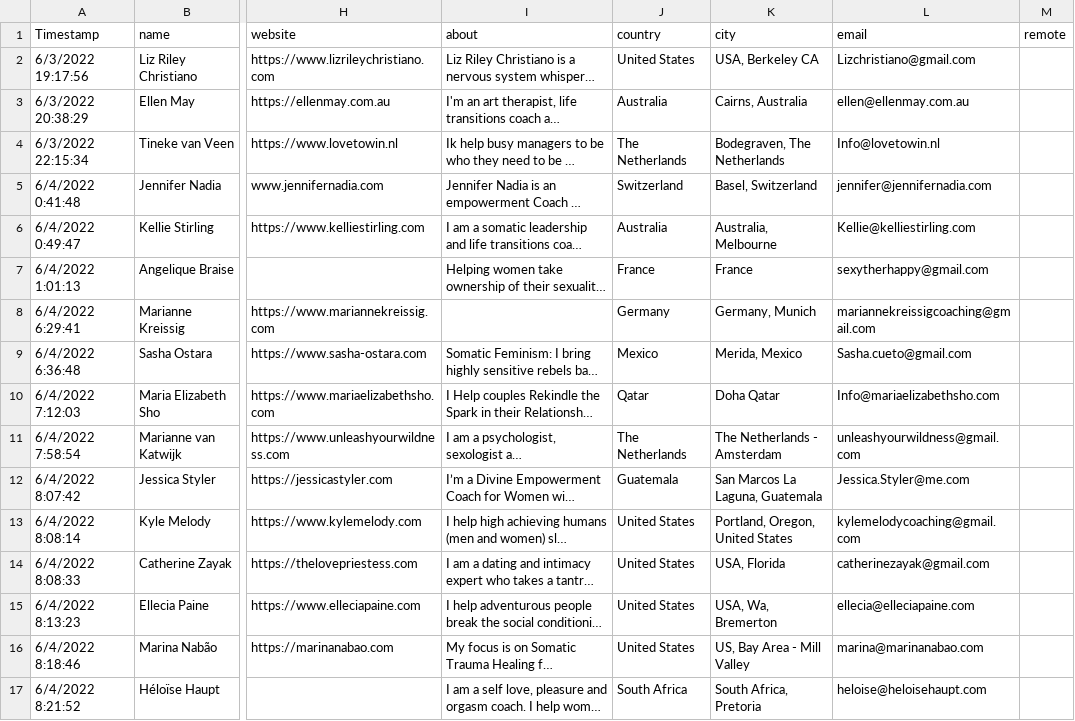
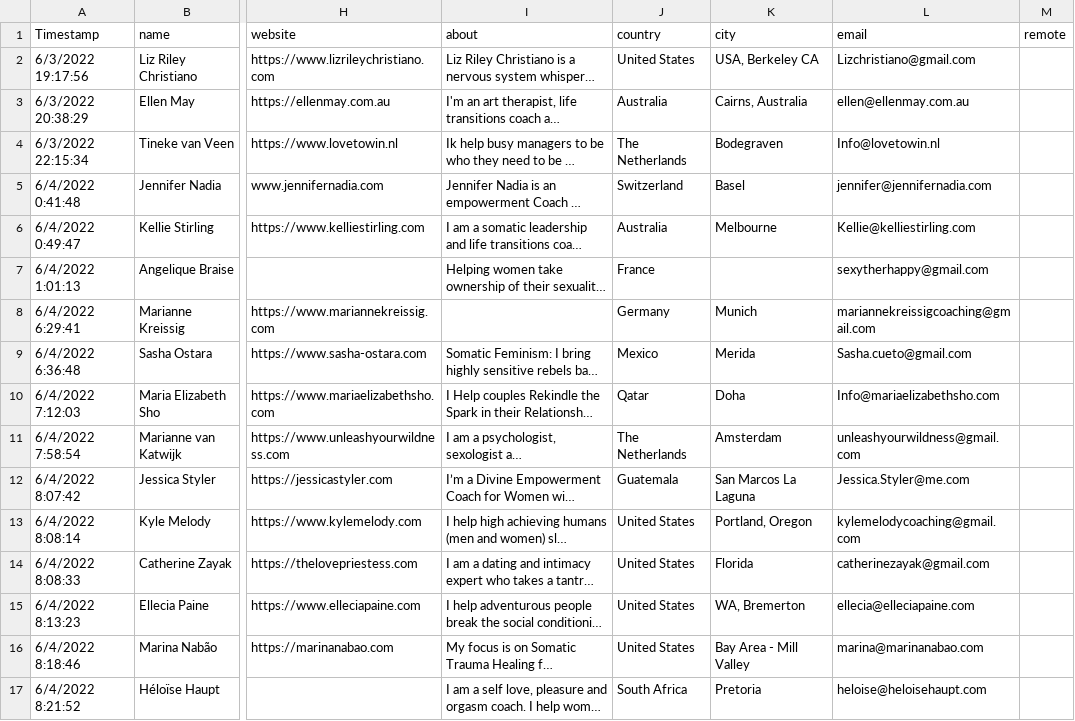
Before and after one commit to irinamork/vitadirectory, a CSV file: src/data/data.csv, drawn as a sheet; only a part is shown, gaps mark what is left out; long unchanged cells end in …; the diff covers the shown part only; the diff names each change by its address in the sheet, - before the commit and + after, or states it on an @@ line.

Commit message:
fix location country city

```diff
--- a/src/data/data.csv
+++ b/src/data/data.csv
-K4 (city): Bodegraven, The Netherlands
+K4 (city): Bodegraven
-K5 (city): Basel, Switzerland
+K5 (city): Basel
-K6 (city): Australia, Melbourne
+K6 (city): Melbourne
-K7 (city): France
+K7 (city): (empty)
-K8 (city): Germany, Munich
+K8 (city): Munich
-K9 (city): Merida, Mexico
+K9 (city): Merida
-K10 (city): Doha Qatar
+K10 (city): Doha
-K11 (city): The Netherlands - Amsterdam
+K11 (city): Amsterdam
-K12 (city): San Marcos La Laguna, Guatemala
+K12 (city): San Marcos La Laguna
-K13 (city): Portland, Oregon, United States
+K13 (city): Portland, Oregon
-K14 (city): USA, Florida
+K14 (city): Florida
-K15 (city): USA, Wa, Bremerton
+K15 (city): WA, Bremerton
-K16 (city): US, Bay Area - Mill Valley
+K16 (city): Bay Area - Mill Valley
-K17 (city): South Africa, Pretoria
+K17 (city): Pretoria
```
Also changed, not shown: 6 added rows and 7 edited cells elsewhere in this file, 1 other file.
